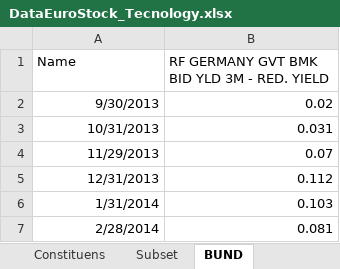
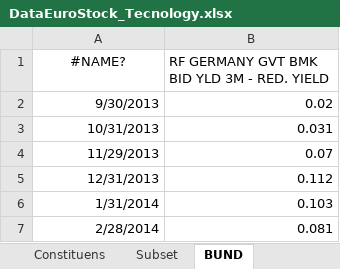
Before and after one commit to RiccardoForni/Regression_Project, an Excel workbook: Project - Mazzolin, Forni, Dian, Lavarello/DataEuroStock_Tecnology.xlsx, sheet BUND, drawn as a sheet; only a part is shown; values as stored, in another font and other column widths than the file's, no borders; the diff names each change by its address in the sheet, - before the commit and + after, or states it on an @@ line.

```diff
--- a/Project - Mazzolin, Forni, Dian, Lavarello/DataEuroStock_Tecnology.xlsx (sheet BUND)
+++ b/Project - Mazzolin, Forni, Dian, Lavarello/DataEuroStock_Tecnology.xlsx (sheet BUND)
-A1: Name
+A1: #NAME?
-A1 alignment: left
+A1 alignment: center
```
Also changed, not shown: sheet EURIBOR_3_M, sheet EUROSTOXX600, sheet Subset, sheet Constituens.
